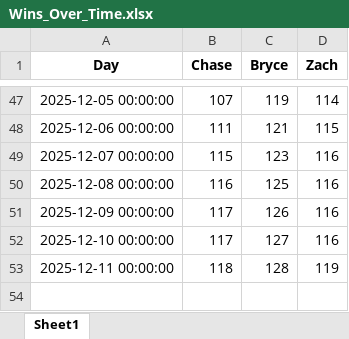
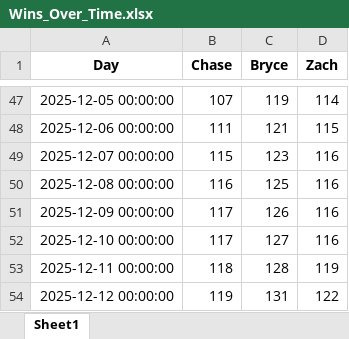
Before and after one commit to zwayne24/NBA-Extravaganza, an Excel workbook: Wins_Over_Time.xlsx, sheet Sheet1, drawn as a sheet; only a part is shown, gaps mark what is left out; values as stored, in another font and other column widths than the file's, no borders; the diff names each change by its address in the sheet, - before the commit and + after, or states it on an @@ line.

```diff
--- a/Wins_Over_Time.xlsx (sheet Sheet1)
+++ b/Wins_Over_Time.xlsx (sheet Sheet1)
+row 54: 2025-12-12 00:00:00 | 119 | 131 | 122
```
Also changed, not shown: 1 other file.
